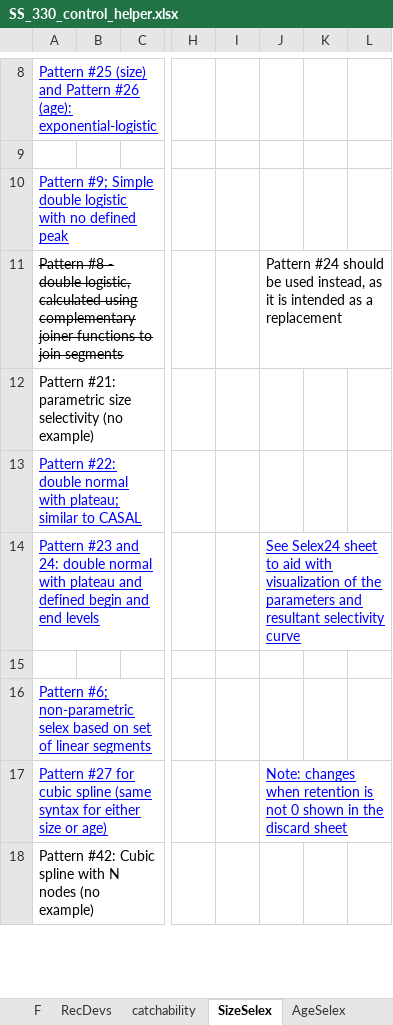
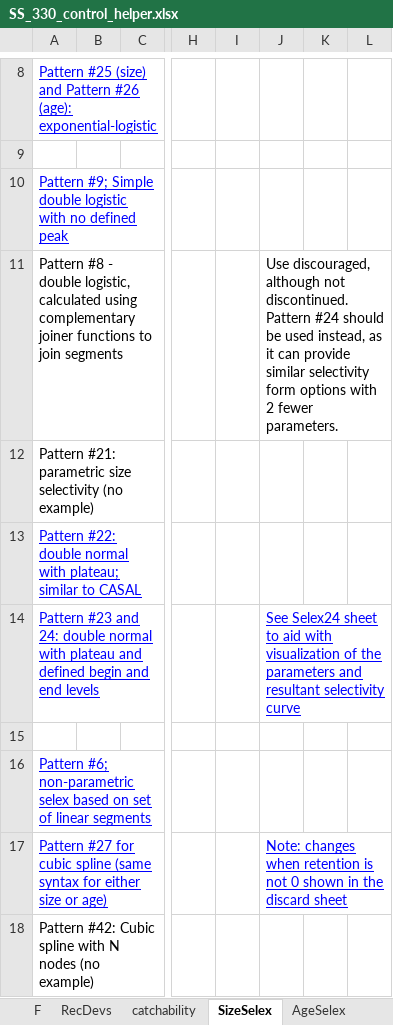
Before and after one commit to nmfs-ost/ss3-doc, an Excel workbook: Helper_Spreadsheets/SS_330_control_helper.xlsx, sheet SizeSelex, drawn as a sheet; only a part is shown, gaps mark what is left out; values as stored, in another font and other column widths than the file's, no borders; the diff names each change by its address in the sheet, - before the commit and + after, or states it on an @@ line.

Commit message:
Fix: #72914: description of selectivity pattern #8. Should not be discontinued

```diff
--- a/Helper_Spreadsheets/SS_330_control_helper.xlsx (sheet SizeSelex)
+++ b/Helper_Spreadsheets/SS_330_control_helper.xlsx (sheet SizeSelex)
-A11 strikethrough: on
+A11 strikethrough: off
-J11: Pattern #24 should be used instead, as it is intended as a replacement
+J11: Use discouraged, although not discontinued. Pattern #24 should be used instead, as it can provide similar selectivity form options with 2 fewer parameters.
```
